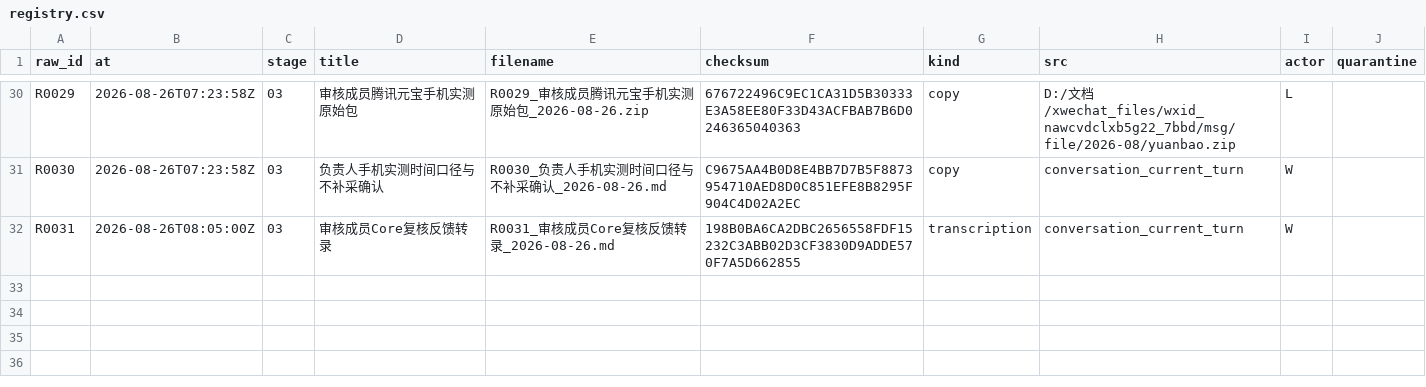
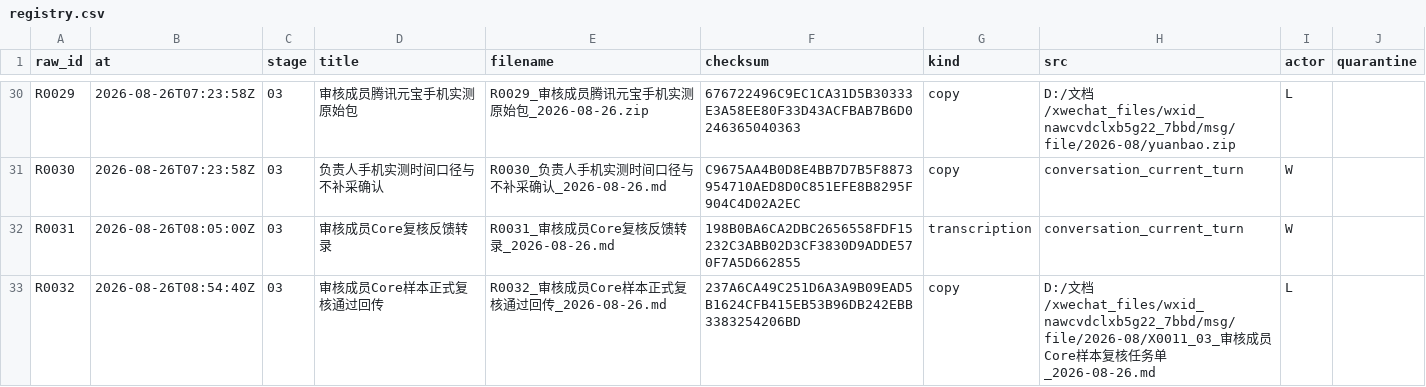
Before and after one commit to alexwilliamclerk/GEO, a CSV file: binhai-hospital-geo-diagnosis/source-materials/registry.csv, drawn as a sheet; only a part is shown, gaps mark what is left out.

```diff
--- a/binhai-hospital-geo-diagnosis/source-materials/registry.csv
+++ b/binhai-hospital-geo-diagnosis/source-materials/registry.csv
@@ -32 +32,2 @@ R0030,2026-08-26T07:23:58Z,03,负责人手机实测时间口径与不补采确
 R0031,2026-08-26T08:05:00Z,03,审核成员Core复核反馈转录,R0031_审核成员Core复核反馈转录_2026-08-26.md,198B0BA6CA2DBC2656558FDF15232C3ABB02D3CF3830D9ADDE570F7A5D662855,transcription,conversation_current_turn,W,
+R0032,2026-08-26T08:54:40Z,03,审核成员Core样本正式复核通过回传,R0032_审核成员Core样本正式复核通过回传_2026-08-26.md,237A6CA49C251D6A3A9B09EAD5B1624CFB415EB53B96DB242EBB3383254206BD,copy,D:/文档/xwechat_files/wxid_nawcvdclxb5g22_7bbd/msg/file/2026-08/X0011_03_审核成员Core样本复核任务单_2026-08-26.md,L,
```
Also changed, not shown: binhai-hospital-geo-diagnosis/project-records/transfer-log.csv, 8 other files.
